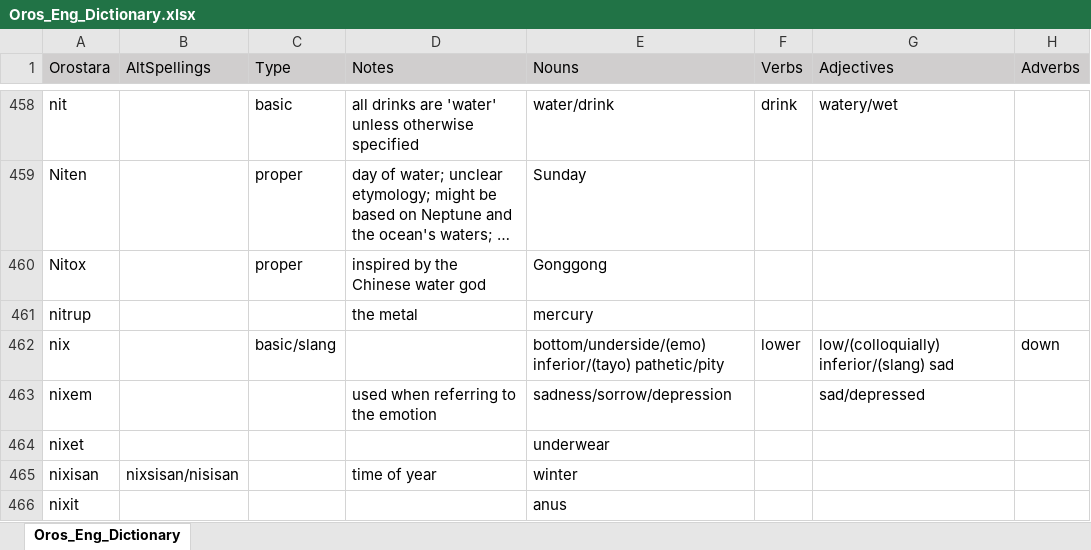
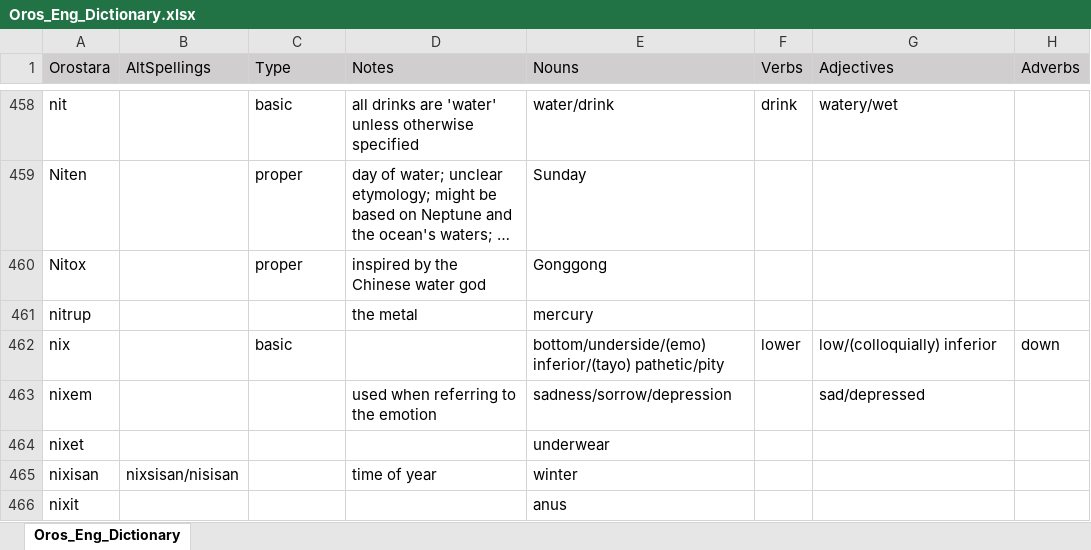
Before and after one commit to orostara/Orostara-Dictionary, an Excel workbook: files/Oros_Eng_Dictionary.xlsx, sheet Oros_Eng_Dictionary, drawn as a sheet; only a part is shown, gaps mark what is left out; long unchanged cells end in …; values as stored, in another font and other column widths than the file's, no borders; table styles not drawn; the diff names each change by its address in the sheet, - before the commit and + after, or states it on an @@ line.

```diff
--- a/files/Oros_Eng_Dictionary.xlsx (sheet Oros_Eng_Dictionary)
+++ b/files/Oros_Eng_Dictionary.xlsx (sheet Oros_Eng_Dictionary)
-C462 (Type): basic/slang
+C462 (Type): basic
-G462 (Adjectives): low/(colloquially) inferior/(slang) sad
+G462 (Adjectives): low/(colloquially) inferior
```
Also changed, not shown: 2 other files.
